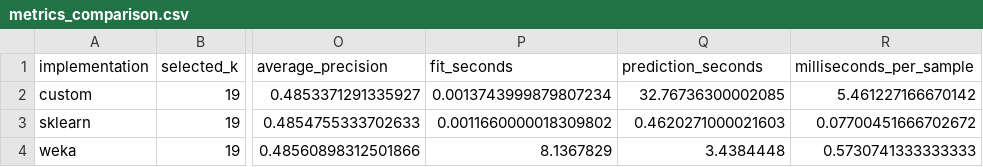
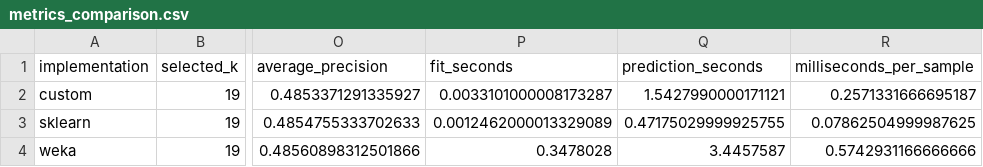
Before and after one commit to KorolArbuz/3804ICT, a CSV file: results/metrics_comparison.csv, drawn as a sheet; only a part is shown, gaps mark what is left out; the diff names each change by its address in the sheet, - before the commit and + after, or states it on an @@ line.

```diff
--- a/results/metrics_comparison.csv
+++ b/results/metrics_comparison.csv
-P2 (fit_seconds): 0.0013743999879807234
+P2 (fit_seconds): 0.0033101000008173287
-Q2 (prediction_seconds): 32.76736300002085
+Q2 (prediction_seconds): 1.5427990000171121
-R2 (milliseconds_per_sample): 5.461227166670142
+R2 (milliseconds_per_sample): 0.2571331666695187
-P3 (fit_seconds): 0.0011660000018309802
+P3 (fit_seconds): 0.0012462000013329089
-Q3 (prediction_seconds): 0.4620271000021603
+Q3 (prediction_seconds): 0.47175029999925755
-R3 (milliseconds_per_sample): 0.07700451666702672
+R3 (milliseconds_per_sample): 0.07862504999987625
-P4 (fit_seconds): 8.1367829
+P4 (fit_seconds): 0.3478028
-Q4 (prediction_seconds): 3.4384448
+Q4 (prediction_seconds): 3.4457587
-R4 (milliseconds_per_sample): 0.5730741333333333
+R4 (milliseconds_per_sample): 0.5742931166666666
```
Also changed, not shown: results/runtime_comparison.csv, 5 other files.
